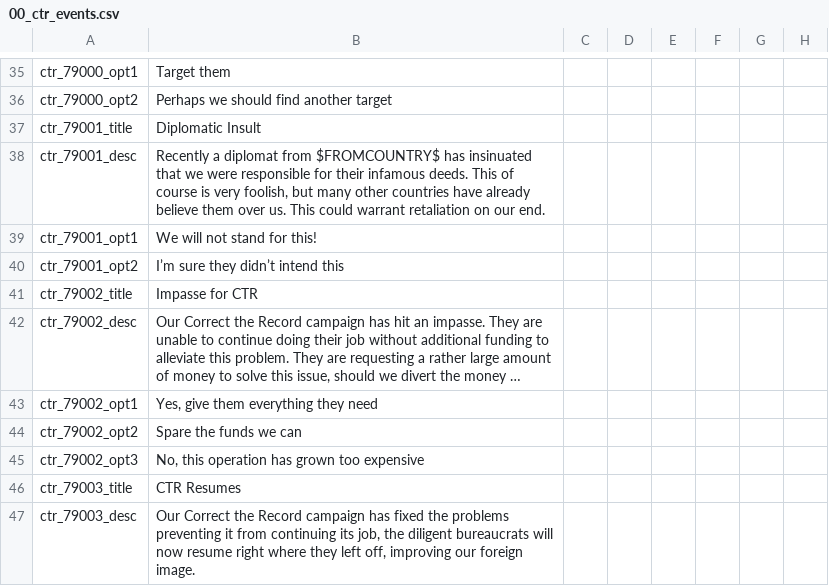
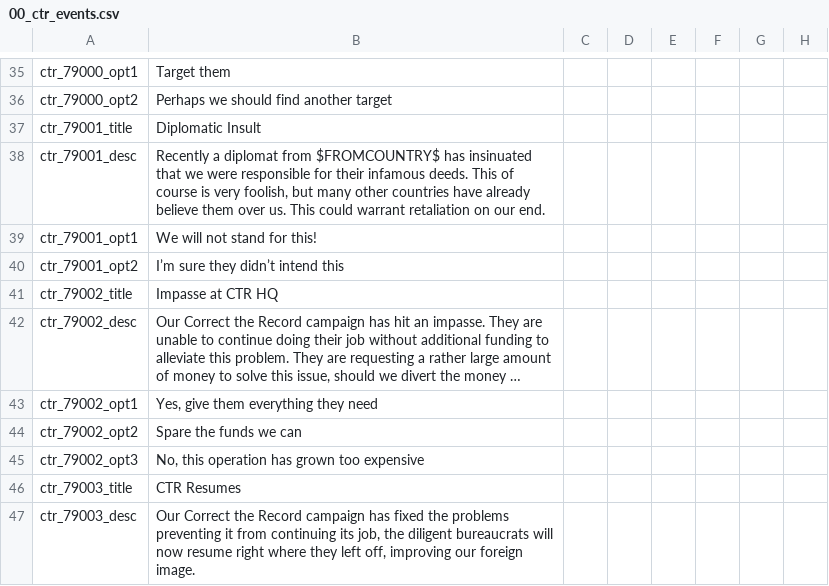
Before and after one commit to addonovan/v2mod, a CSV file: CTR/localisation/00_ctr_events.csv, drawn as a sheet; only a part is shown, gaps mark what is left out; long unchanged cells end in …; the diff names each change by its address in the sheet, - before the commit and + after, or states it on an @@ line.

Commit message:
Updated localization for 79002 title

```diff
--- a/CTR/localisation/00_ctr_events.csv
+++ b/CTR/localisation/00_ctr_events.csv
-B41: Impasse for CTR
+B41: Impasse at CTR HQ
```
